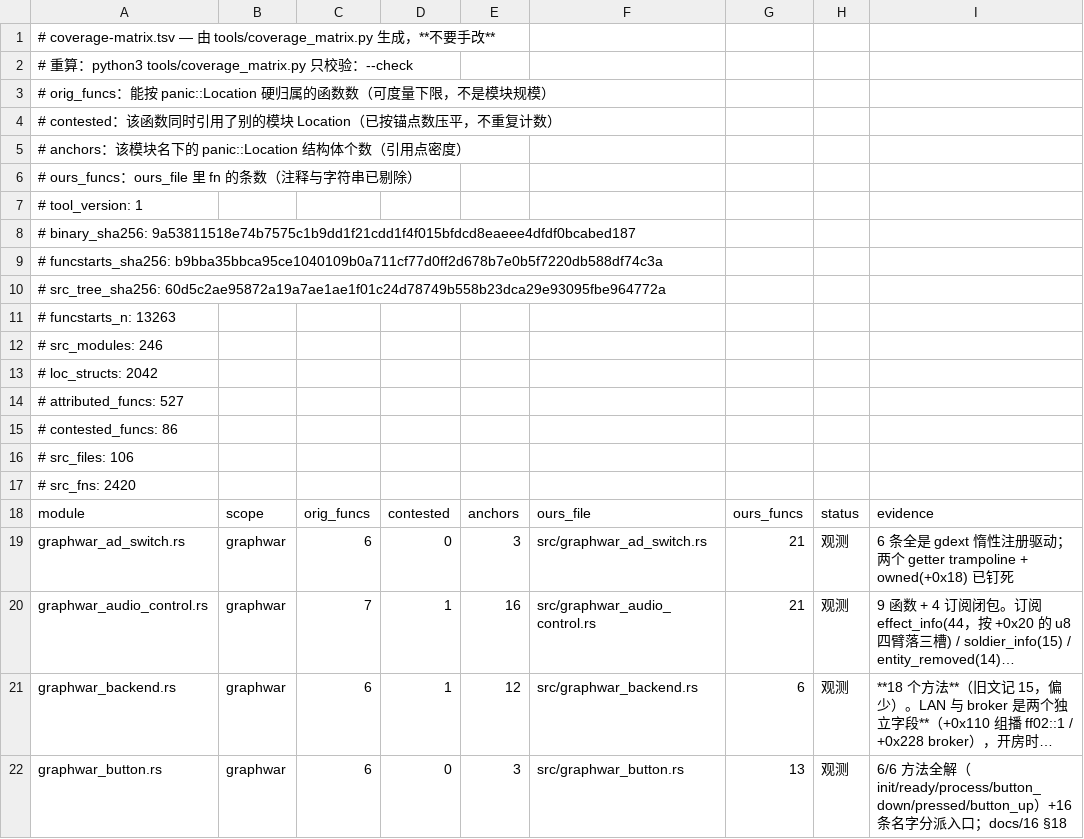
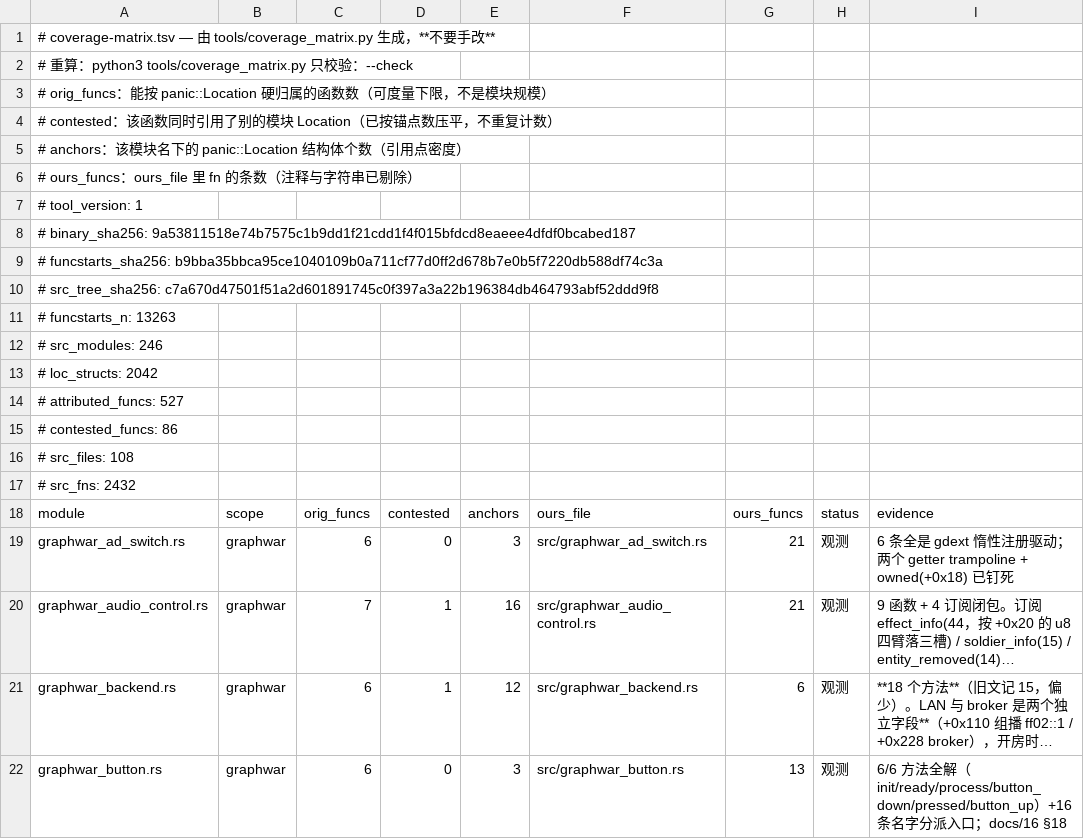
Before and after one commit to Cmd-GZ/graphwar2-rebuild, a TSV file: docs/coverage-matrix.tsv, drawn as a sheet; only a part is shown; long unchanged cells end in ….

Commit message:
layout(manager): FunctionManager 32B / ObstacleManager 80B 的字段布局（任务 22）
- 新增 src/graphwar_function_manager.rs：32 B = 4 字段（+0x00 弱自句柄 /
  +0x08 Rc<RefCell<EventQueue>> / +0x10 Weak<RefCell<ModuleContainer>> /
  +0x18 Arc<Mutex<GraphwarFunctionData>>）+ 编译期 size_of 硬闸 + 3 条单测；
  顺带钉死内层 GraphwarFunctionData = 48 B（一张 HashMap<u32, FunctionState>）。
- 新增 src/graphwar_obstacle_manager.rs：80 B = 5 字段（前 4 个同上 /
  +0x20 HashMap<u32, Vec<[f64;3]>> 48 B）+ 硬闸 + 3 条单测；
  内层 GraphwarObstacleData = 24 B = 1000×600 字节网格（memset 0xff，index = y*1000+x）。
- 交叉验证：arm64 2.0.60 / x86 Linux 2.0.60 / Windows 2.0.60 DLL 三份构建的偏移序列逐条相同。
- root_wiring：两个槽 XxxSlot(表) -> XxxSlot{layout, table}（layout = 原版布局，
  table = 我方行为表）；档位字符串仍报 "stub"（assemble_check.gd 在禁区）。
- 就地更正：§44.2/§44.3 "function_manager 的 set_* 不发事件" 是错的 (GOT 间接调用漏扫)，
  set_function 发 tag 35 = FunctionInfo；§44.0/§44.7 的 "字段一个都没解" 过期。
- 护栏：cargo test 1559（默认） / 1644（+6，feature 轴，基线 1638）；
  fire 331 / batch 355 / batch_conv 633 & 1075；coverage --check OK；check_doc_refs OK。

```diff
--- a/docs/coverage-matrix.tsv
+++ b/docs/coverage-matrix.tsv
@@ -9,3 +9,3 @@
 # funcstarts_sha256: b9bba35bbca95ce1040109b0a711cf77d0ff2d678b7e0b5f7220db588df74c3a
-# src_tree_sha256: 60d5c2ae95872a19a7ae1ae1f01c24d78749b558b23dca29e93095fbe964772a
+# src_tree_sha256: c7a670d47501f51a2d601891745c0f397a3a22b196384db464793abf52ddd9f8
 # funcstarts_n: 13263
@@ -15,4 +15,4 @@
 # contested_funcs: 86
-# src_files: 106
-# src_fns: 2420
+# src_files: 108
+# src_fns: 2432
 module	scope	orig_funcs	contested	anchors	ours_file	ours_funcs	status	evidence
```
Also changed, not shown: 5 other files.
